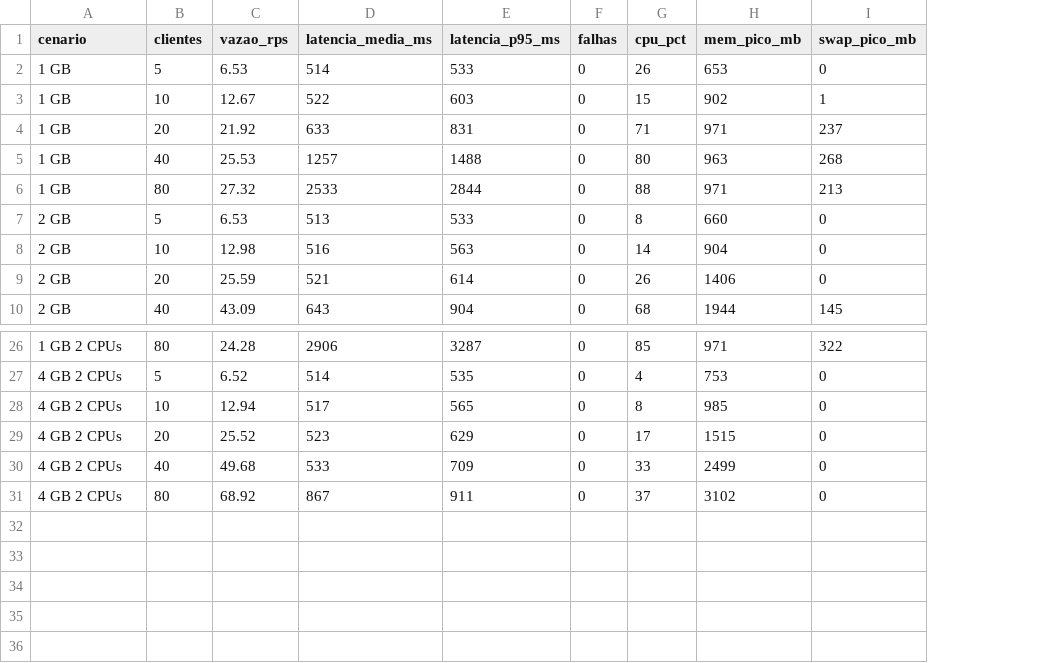
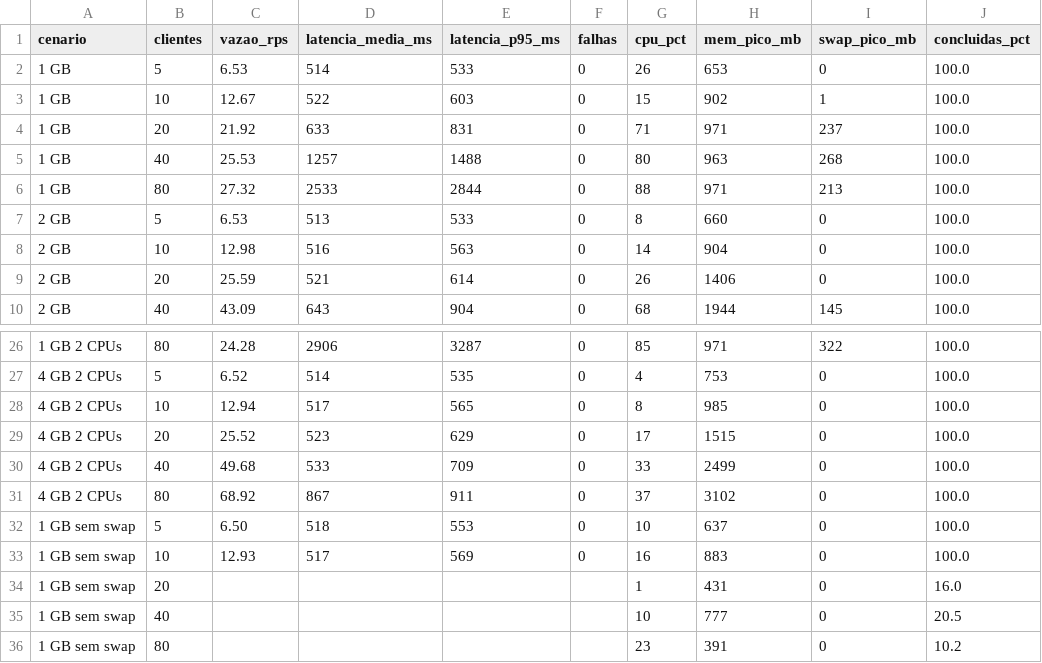
Before and after one commit to LuizBronzeadoNeto/poi, a CSV file: MemoryBound/resultados.csv, drawn as a sheet; only a part is shown, gaps mark what is left out; the diff names each change by its address in the sheet, - before the commit and + after, or states it on an @@ line.

Commit message:
feat: add no-swap memory experiment metrics

```diff
--- a/MemoryBound/resultados.csv
+++ b/MemoryBound/resultados.csv
+column J (concluidas_pct), rows 2-10: all 100.0; rows 26-31: all 100.0
+row 32: 1 GB sem swap | 5 | 6.50 | 518 | 553 | 0 | 10 | 637 | 0 | 100.0
+row 33: 1 GB sem swap | 10 | 12.93 | 517 | 569 | 0 | 16 | 883 | 0 | 100.0
+row 34: 1 GB sem swap | 20 |  |  |  |  | 1 | 431 | 0 | 16.0
+row 35: 1 GB sem swap | 40 |  |  |  |  | 10 | 777 | 0 | 20.5
+row 36: 1 GB sem swap | 80 |  |  |  |  | 23 | 391 | 0 | 10.2
```
Also changed, not shown: 11 other files.
